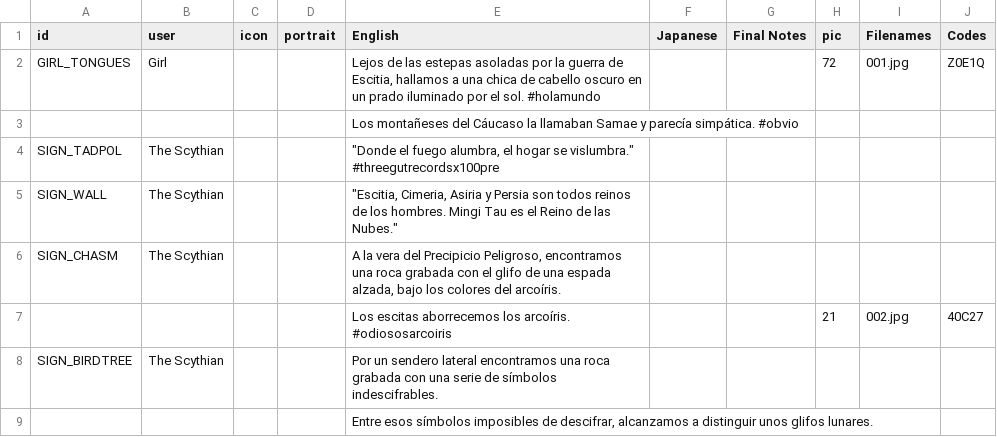
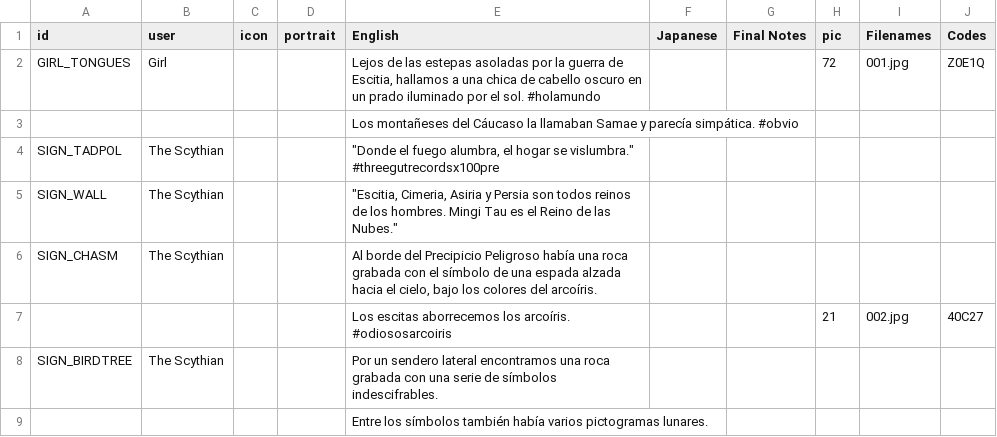
Before and after one commit to cesardeg/swordable, a TSV file: data/locales/spanish/dialog.tsv, drawn as a sheet; only a part is shown; the diff covers the shown part only.

```diff
--- a/data/locales/spanish/dialog.tsv
+++ b/data/locales/spanish/dialog.tsv
@@ -5,5 +5,5 @@ SIGN_TADPOL	The Scythian			"""Donde el fuego alumbra, el hogar se vislumbra."" #
 SIGN_WALL	The Scythian			"""Escitia, Cimeria, Asiria y Persia son todos reinos de los hombres. Mingi Tau es el Reino de las Nubes."""					
-SIGN_CHASM	The Scythian			A la vera del Precipicio Peligroso, encontramos una roca grabada con el glifo de una espada alzada, bajo los colores del arcoíris.					
+SIGN_CHASM	The Scythian			Al borde del Precipicio Peligroso había una roca grabada con el símbolo de una espada alzada hacia el cielo, bajo los colores del arcoíris.					
 				Los escitas aborrecemos los arcoíris. #odiososarcoiris			21	002.jpg	40C27
 SIGN_BIRDTREE	The Scythian			Por un sendero lateral encontramos una roca grabada con una serie de símbolos indescifrables.					
-				Entre esos símbolos imposibles de descifrar, alcanzamos a distinguir unos glifos lunares.					
+				Entre los símbolos también había varios pictogramas lunares.					
```
Also changed, not shown: 30 edited cells elsewhere in this file, data/locales/portuguese/dialog.tsv.
